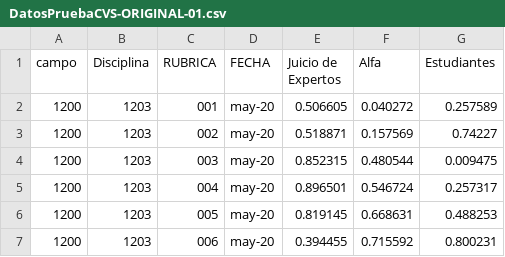
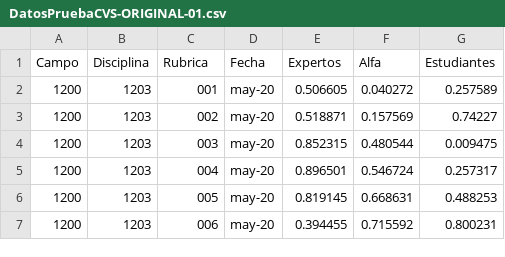
Before and after one commit to LorenaBowen/DatosPrueba, a CSV file: DatosPruebaCVS-ORIGINAL-01.csv, drawn as a sheet; only a part is shown.

Commit message:
Update DatosPruebaCVS-ORIGINAL-01.csv

```diff
--- a/DatosPruebaCVS-ORIGINAL-01.csv
+++ b/DatosPruebaCVS-ORIGINAL-01.csv
@@ -1,2 +1,2 @@
-campo,Disciplina,RUBRICA,FECHA,Juicio de Expertos,Alfa,Estudiantes
+Campo,Disciplina,Rubrica,Fecha,Expertos,Alfa,Estudiantes
 1200,1203,001,may-20,0.506605,0.040272,0.257589
```
